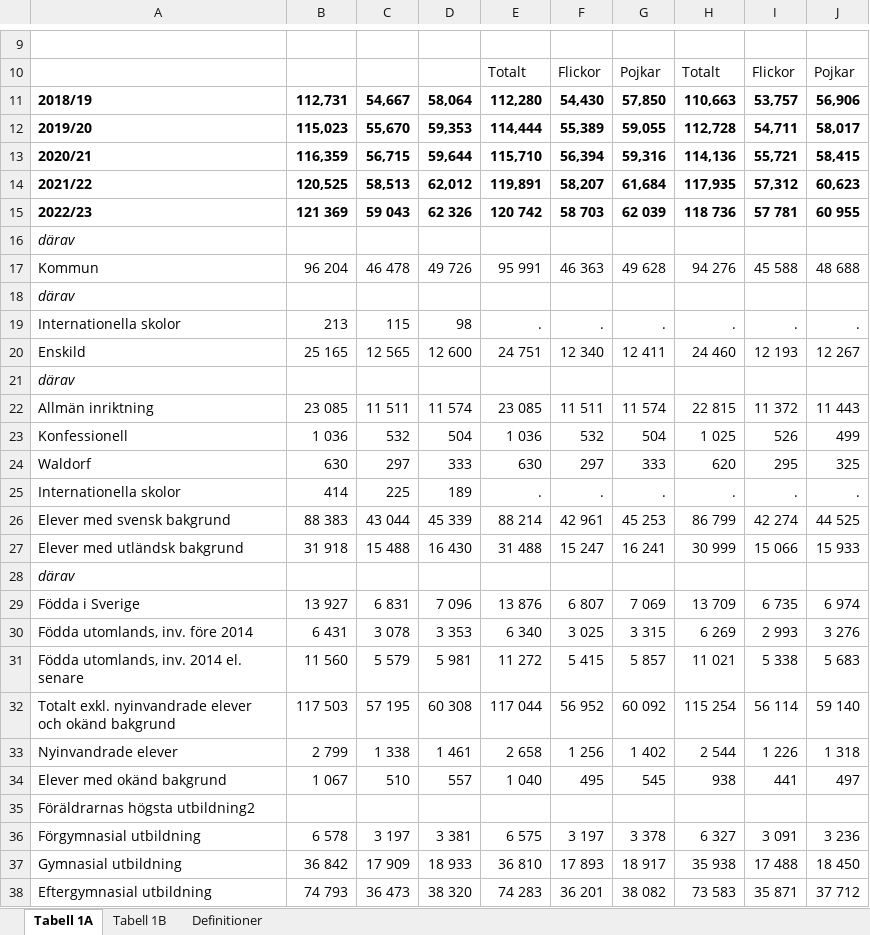
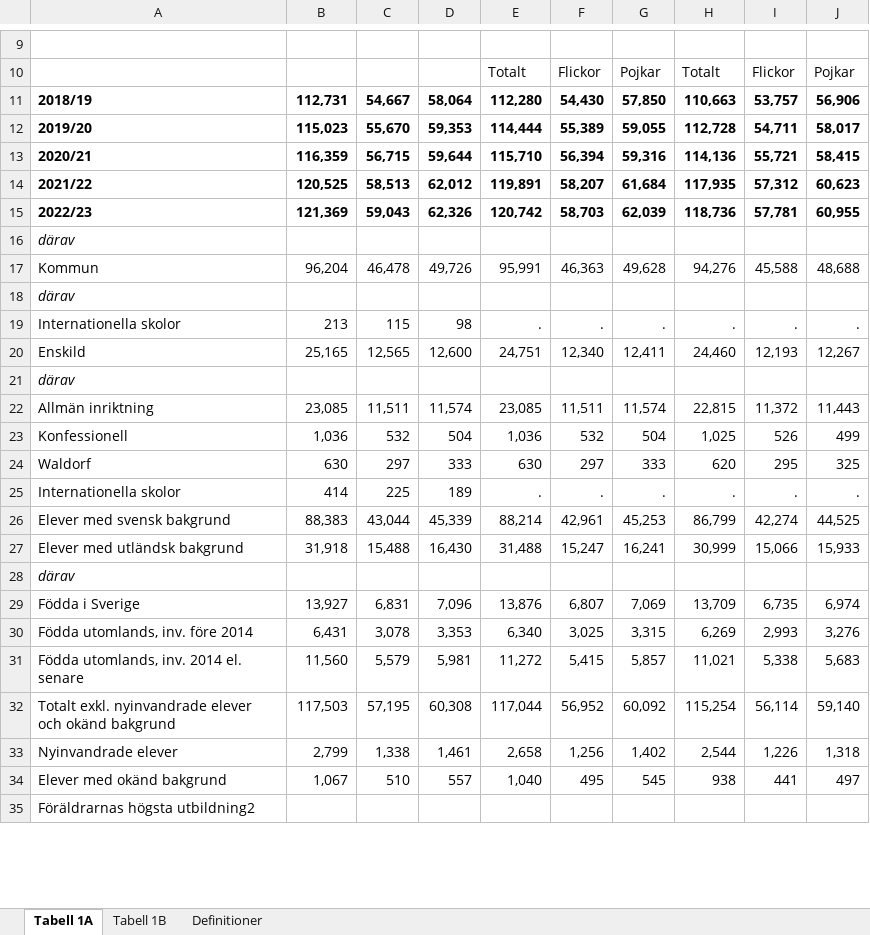
Before and after one commit to katryl-yh/data-platforms-katrin-rylander-de24, an Excel workbook: exercises/exercise_1_kg/data/betyg_o_prov_riksnivå.xlsx, sheet Tabell 1A, drawn as a sheet; only a part is shown, gaps mark what is left out; values as stored, in another font and other column widths than the file's, no borders; charts and pictures not drawn; removed rows and columns are numbered as before the commit, all else as after; the diff covers the shown part only; the diff names each change by its address in the sheet, - before the commit and + after, or states it on an @@ line.

Commit message:
exercise 1 task 2

```diff
--- a/exercises/exercise_1_kg/data/betyg_o_prov_riksnivå.xlsx (sheet Tabell 1A)
+++ b/exercises/exercise_1_kg/data/betyg_o_prov_riksnivå.xlsx (sheet Tabell 1A)
-row 15: 2022/23 | 121 369 | 59 043 | 62 326 | 120 742 | 58 703 | 62 039 | 118 736 | 57 781 | 60 955
+row 15: 2022/23 | 121,369 | 59,043 | 62,326 | 120,742 | 58,703 | 62,039 | 118,736 | 57,781 | 60,955
-row 17: Kommun | 96 204 | 46 478 | 49 726 | 95 991 | 46 363 | 49 628 | 94 276 | 45 588 | 48 688
+row 17: Kommun | 96,204 | 46,478 | 49,726 | 95,991 | 46,363 | 49,628 | 94,276 | 45,588 | 48,688
-row 20: Enskild | 25 165 | 12 565 | 12 600 | 24 751 | 12 340 | 12 411 | 24 460 | 12 193 | 12 267
+row 20: Enskild | 25,165 | 12,565 | 12,600 | 24,751 | 12,340 | 12,411 | 24,460 | 12,193 | 12,267
-row 22: Allmän inriktning | 23 085 | 11 511 | 11 574 | 23 085 | 11 511 | 11 574 | 22 815 | 11 372 | 11 443
+row 22: Allmän inriktning | 23,085 | 11,511 | 11,574 | 23,085 | 11,511 | 11,574 | 22,815 | 11,372 | 11,443
-B23: 1 036
+B23: 1,036
-E23: 1 036
+E23: 1,036
-H23: 1 025
+H23: 1,025
-row 26: Elever med svensk bakgrund | 88 383 | 43 044 | 45 339 | 88 214 | 42 961 | 45 253 | 86 799 | 42 274 | 44 525
-row 27: Elever med utländsk bakgrund | 31 918 | 15 488 | 16 430 | 31 488 | 15 247 | 16 241 | 30 999 | 15 066 | 15 933
+row 26: Elever med svensk bakgrund | 88,383 | 43,044 | 45,339 | 88,214 | 42,961 | 45,253 | 86,799 | 42,274 | 44,525
+row 27: Elever med utländsk bakgrund | 31,918 | 15,488 | 16,430 | 31,488 | 15,247 | 16,241 | 30,999 | 15,066 | 15,933
-row 29: Födda i Sverige | 13 927 | 6 831 | 7 096 | 13 876 | 6 807 | 7 069 | 13 709 | 6 735 | 6 974
-row 30: Födda utomlands, inv. före 2014 | 6 431 | 3 078 | 3 353 | 6 340 | 3 025 | 3 315 | 6 269 | 2 993 | 3 276
-row 31: Födda utomlands, inv. 2014 el. senare | 11 560 | 5 579 | 5 981 | 11 272 | 5 415 | 5 857 | 11 021 | 5 338 | 5 683
-row 32: Totalt exkl. nyinvandrade elever och okänd bakgrund | 117 503 | 57 195 | 60 308 | 117 044 | 56 952 | 60 092 | 115 254 | 56 114 | 59 140
-row 33: Nyinvandrade elever | 2 799 | 1 338 | 1 461 | 2 658 | 1 256 | 1 402 | 2 544 | 1 226 | 1 318
+row 29: Födda i Sverige | 13,927 | 6,831 | 7,096 | 13,876 | 6,807 | 7,069 | 13,709 | 6,735 | 6,974
+row 30: Födda utomlands, inv. före 2014 | 6,431 | 3,078 | 3,353 | 6,340 | 3,025 | 3,315 | 6,269 | 2,993 | 3,276
+row 31: Födda utomlands, inv. 2014 el. senare | 11,560 | 5,579 | 5,981 | 11,272 | 5,415 | 5,857 | 11,021 | 5,338 | 5,683
+row 32: Totalt exkl. nyinvandrade elever och okänd bakgrund | 117,503 | 57,195 | 60,308 | 117,044 | 56,952 | 60,092 | 115,254 | 56,114 | 59,140
+row 33: Nyinvandrade elever | 2,799 | 1,338 | 1,461 | 2,658 | 1,256 | 1,402 | 2,544 | 1,226 | 1,318
-B34: 1 067
+B34: 1,067
-E34: 1 040
+E34: 1,040
-row 36: Förgymnasial utbildning | 6 578 | 3 197 | 3 381 | 6 575 | 3 197 | 3 378 | 6 327 | 3 091 | 3 236
-row 37: Gymnasial utbildning | 36 842 | 17 909 | 18 933 | 36 810 | 17 893 | 18 917 | 35 938 | 17 488 | 18 450
-row 38: Eftergymnasial utbildning | 74 793 | 36 473 | 38 320 | 74 283 | 36 201 | 38 082 | 73 583 | 35 871 | 37 712
```
Also changed, not shown: 5 added rows and 2 removed rows elsewhere in this sheet, sheet Definitioner, charts or pictures, 2 other files.
